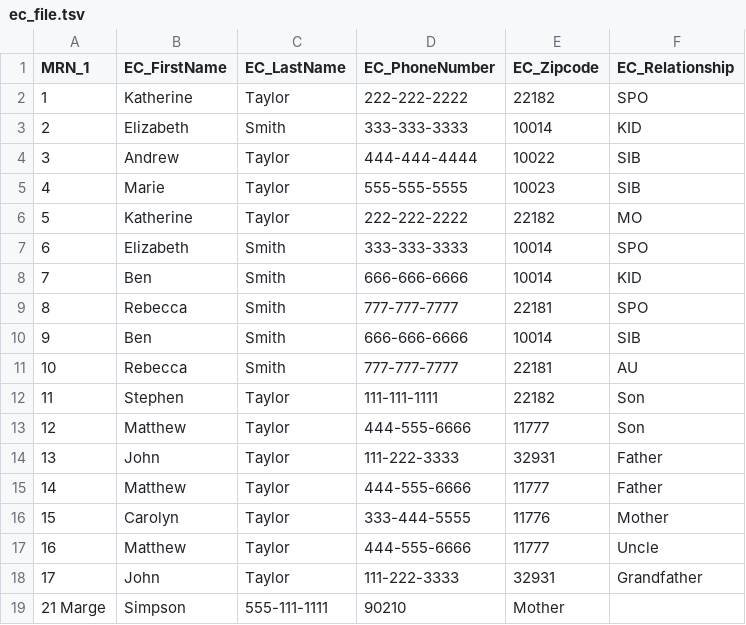
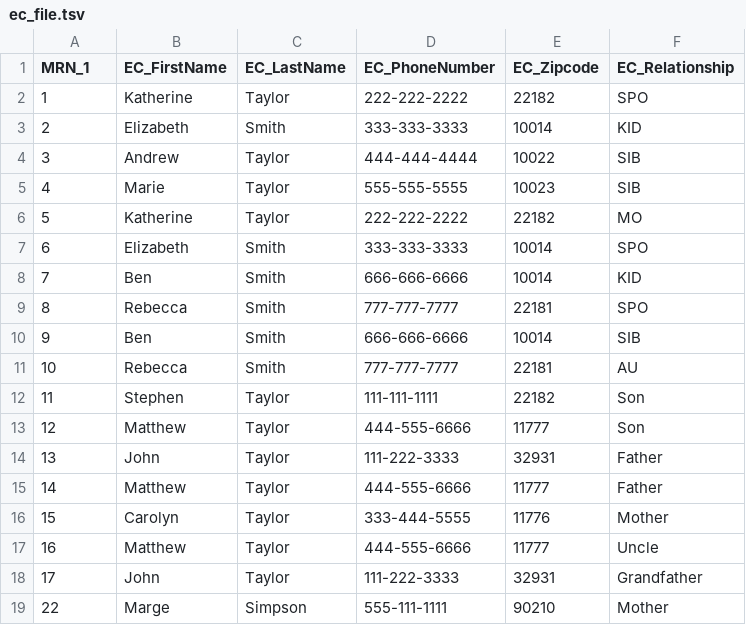
Before and after one commit to thomasperson/riftehr, a TSV file: example_files/ec_file.tsv, drawn as a sheet; removed rows and columns are numbered as before the commit, all else as after; the diff names each change by its address in the sheet, - before the commit and + after, or states it on an @@ line.

```diff
--- a/example_files/ec_file.tsv
+++ b/example_files/ec_file.tsv
-row 19: 21 Marge | Simpson | 555-111-1111 | 90210 | Mother
+row 19: 22 | Marge | Simpson | 555-111-1111 | 90210 | Mother
```
Also changed, not shown: example_files/pt_demog.tsv, example_files/pt_file.tsv, 2 other files.
